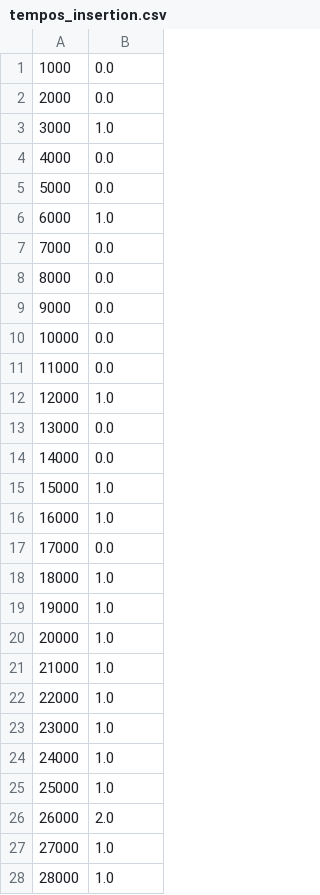
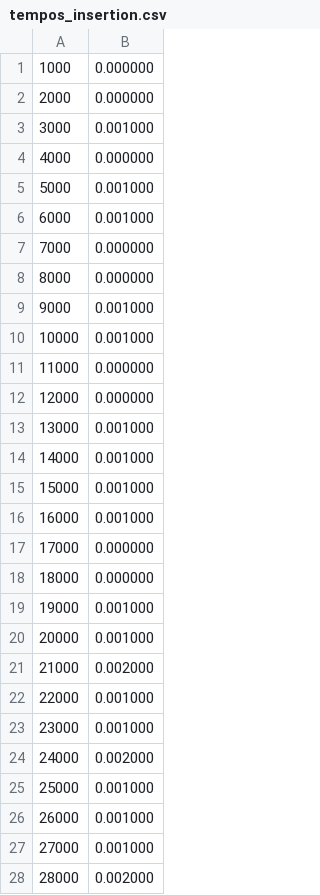
Before and after one commit to CzarDante/UniversityCodes, a CSV file: estrutura de dados/exercicio_9/tempos_insertion.csv, drawn as a sheet; only a part is shown; the diff covers the shown part only.

```diff
--- a/estrutura de dados/exercicio_9/tempos_insertion.csv
+++ b/estrutura de dados/exercicio_9/tempos_insertion.csv
@@ -1,28 +1,28 @@
-1000;0.0
-2000;0.0
-3000;1.0
-4000;0.0
-5000;0.0
-6000;1.0
-7000;0.0
-8000;0.0
-9000;0.0
-10000;0.0
-11000;0.0
-12000;1.0
-13000;0.0
-14000;0.0
-15000;1.0
-16000;1.0
-17000;0.0
-18000;1.0
-19000;1.0
-20000;1.0
-21000;1.0
-22000;1.0
-23000;1.0
-24000;1.0
-25000;1.0
-26000;2.0
-27000;1.0
-28000;1.0
+1000;0.000000
+2000;0.000000
+3000;0.001000
+4000;0.000000
+5000;0.001000
+6000;0.001000
+7000;0.000000
+8000;0.000000
+9000;0.001000
+10000;0.001000
+11000;0.000000
+12000;0.000000
+13000;0.001000
+14000;0.001000
+15000;0.001000
+16000;0.001000
+17000;0.000000
+18000;0.000000
+19000;0.001000
+20000;0.001000
+21000;0.002000
+22000;0.001000
+23000;0.001000
+24000;0.002000
+25000;0.001000
+26000;0.001000
+27000;0.001000
+28000;0.002000
```
Also changed, not shown: 22 edited cells elsewhere in this file, 9 other files.
